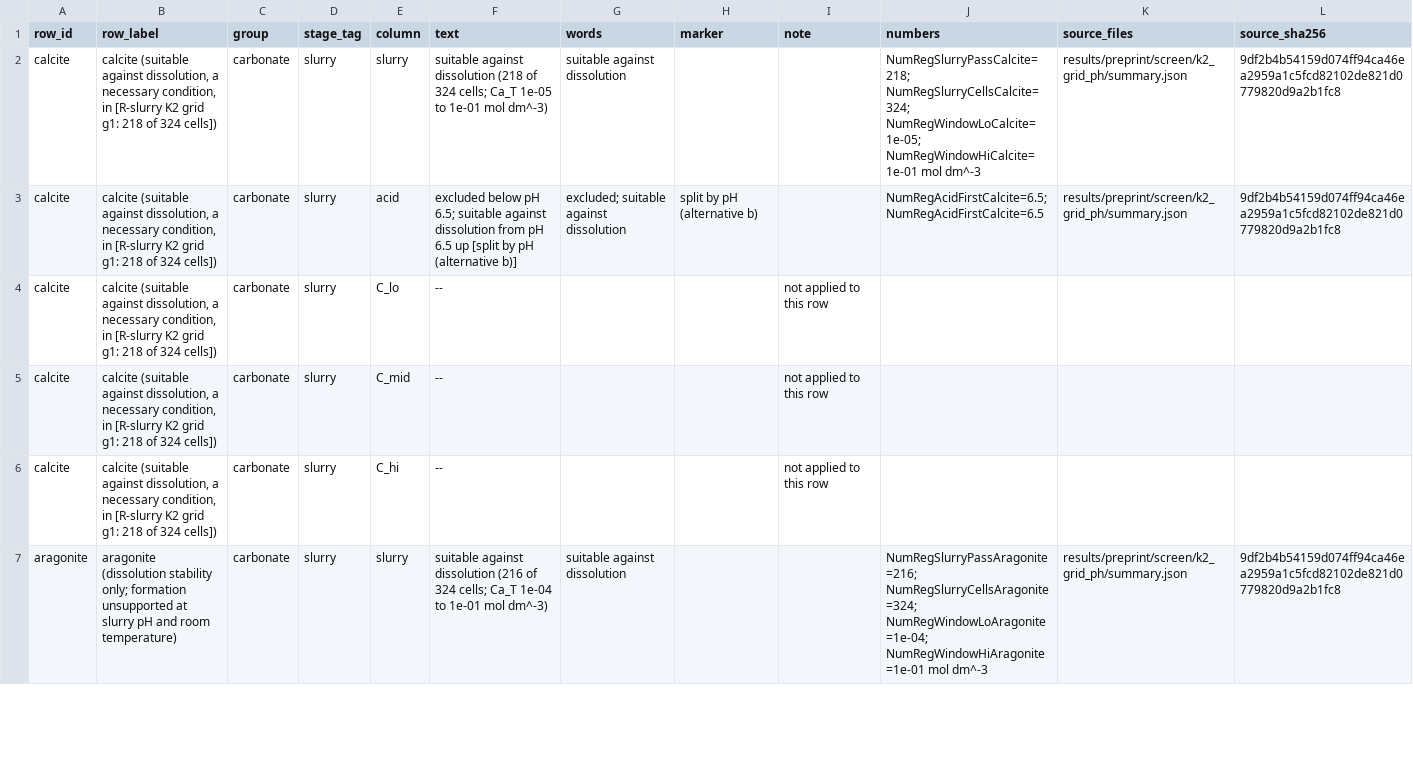
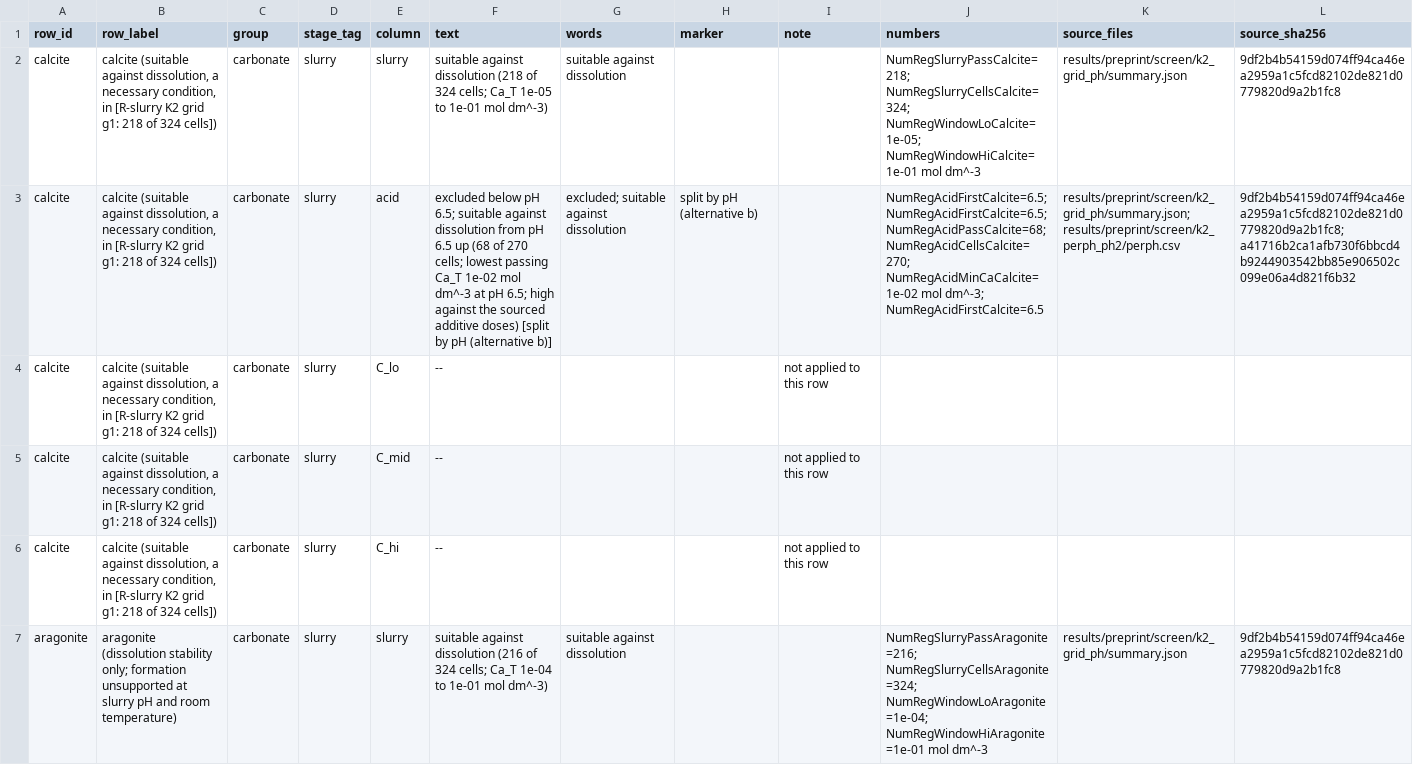
Before and after one commit to pa1aash/nacre-shell, a CSV file: preprint/generated/regime_table.csv, drawn as a sheet; only a part is shown; the diff covers the shown part only; the diff names each change by its address in the sheet, - before the commit and + after, or states it on an @@ line.

Commit message:
preprint(regime): per-pH minimum doses, dose qualifier, nucleation wording, regenerated regime table

```diff
--- a/preprint/generated/regime_table.csv
+++ b/preprint/generated/regime_table.csv
-F3 (text): …6.5 up [split by…
+F3 (text): …6.5 up (68 of 270 cells; lowest passing Ca_T 1e-02 mol dm^-3 at pH 6.5; high against the sourced additive doses) [split by…
-J3 (numbers): NumRegAcidFirstCalcite=6.5; NumRegAcidFirstCalcite=6.5
+J3 (numbers): NumRegAcidFirstCalcite=6.5; NumRegAcidFirstCalcite=6.5; NumRegAcidPassCalcite=68; NumRegAcidCellsCalcite=270; NumRegAcidMinCaCalcite=1e-02 mol dm^-3; NumRegAcidFirstCalcite=6.5
-K3 (source_files): results/preprint/screen/k2_grid_ph/summary.json
+K3 (source_files): results/preprint/screen/k2_grid_ph/summary.json; results/preprint/screen/k2_perph_ph2/perph.csv
-L3 (source_sha256): 9df2b4b54159d074ff94ca46ea2959a1c5fcd82102de821d0779820d9a2b1fc8
+L3 (source_sha256): 9df2b4b54159d074ff94ca46ea2959a1c5fcd82102de821d0779820d9a2b1fc8; a41716b2ca1afb730f6bbcd4b9244903542bb85e906502c099e06a4d821f6b32
```
Also changed, not shown: 20 edited cells elsewhere in this file, 13 other files.
